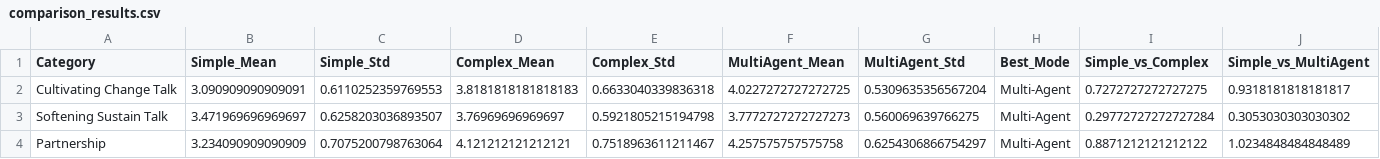
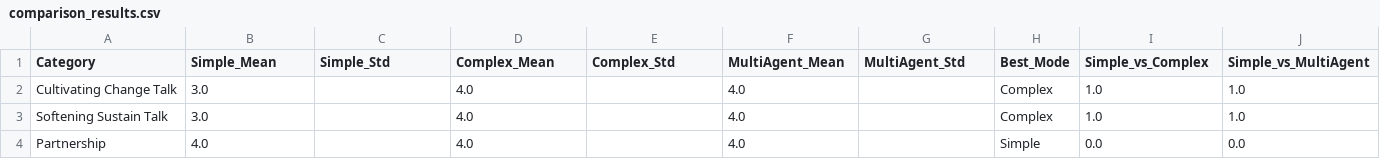
Before and after one commit to amin-kamaleddin/Psychotherapy-Agent, a CSV file: Eval/csv/comparison_results.csv, drawn as a sheet; only a part is shown; the diff covers the shown part only; the diff names each change by its address in the sheet, - before the commit and + after, or states it on an @@ line.

```diff
--- a/Eval/csv/comparison_results.csv
+++ b/Eval/csv/comparison_results.csv
-B2 (Simple_Mean): 3.090909090909091
+B2 (Simple_Mean): 3.0
-C2 (Simple_Std): 0.6110252359769553
+C2 (Simple_Std): (empty)
-D2 (Complex_Mean): 3.8181818181818183
+D2 (Complex_Mean): 4.0
-E2 (Complex_Std): 0.6633040339836318
+E2 (Complex_Std): (empty)
-F2 (MultiAgent_Mean): 4.0227272727272725
+F2 (MultiAgent_Mean): 4.0
-G2 (MultiAgent_Std): 0.5309635356567204
+G2 (MultiAgent_Std): (empty)
-H2:H3 (Best_Mode): Multi-Agent
+H2:H3 (Best_Mode): Complex
-I2 (Simple_vs_Complex): 0.7272727272727275
+I2 (Simple_vs_Complex): 1.0
-J2 (Simple_vs_MultiAgent): 0.9318181818181817
+J2 (Simple_vs_MultiAgent): 1.0
-B3 (Simple_Mean): 3.471969696969697
+B3 (Simple_Mean): 3.0
-C3 (Simple_Std): 0.6258203036893507
+C3 (Simple_Std): (empty)
-D3 (Complex_Mean): 3.76969696969697
+D3 (Complex_Mean): 4.0
-E3 (Complex_Std): 0.5921805215194798
+E3 (Complex_Std): (empty)
-F3 (MultiAgent_Mean): 3.7772727272727273
+F3 (MultiAgent_Mean): 4.0
-G3 (MultiAgent_Std): 0.560069639766275
+G3 (MultiAgent_Std): (empty)
-I3 (Simple_vs_Complex): 0.29772727272727284
+I3 (Simple_vs_Complex): 1.0
-J3 (Simple_vs_MultiAgent): 0.3053030303030302
+J3 (Simple_vs_MultiAgent): 1.0
-B4 (Simple_Mean): 3.234090909090909
+B4 (Simple_Mean): 4.0
-C4 (Simple_Std): 0.7075200798763064
+C4 (Simple_Std): (empty)
-D4 (Complex_Mean): 4.121212121212121
+D4 (Complex_Mean): 4.0
-E4 (Complex_Std): 0.7518963611211467
+E4 (Complex_Std): (empty)
-F4 (MultiAgent_Mean): 4.257575757575758
+F4 (MultiAgent_Mean): 4.0
-G4 (MultiAgent_Std): 0.6254306866754297
+G4 (MultiAgent_Std): (empty)
-H4 (Best_Mode): Multi-Agent
+H4 (Best_Mode): Simple
-I4 (Simple_vs_Complex): 0.8871212121212122
+I4 (Simple_vs_Complex): 0.0
-J4 (Simple_vs_MultiAgent): 1.0234848484848489
+J4 (Simple_vs_MultiAgent): 0.0
```
Also changed, not shown: 72 edited cells elsewhere in this file, Eval/csv/feedback_scores_by_criterion.csv, Eval/csv/friedman_test_results.csv, 39 other files.
